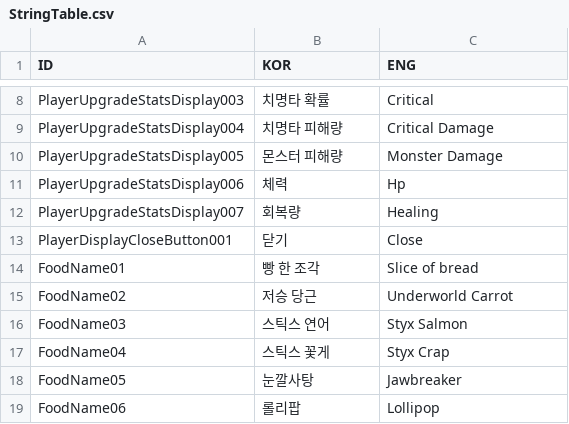
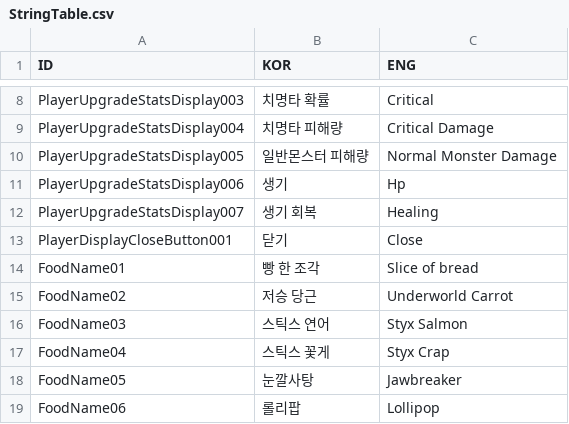
Before and after one commit to rockdo4/Styx_Station, a CSV file: Styx_Station/Assets/Resources/CSV/StringTable.csv, drawn as a sheet; only a part is shown, gaps mark what is left out.

```diff
--- a/Styx_Station/Assets/Resources/CSV/StringTable.csv
+++ b/Styx_Station/Assets/Resources/CSV/StringTable.csv
@@ -9,5 +9,5 @@ PlayerUpgradeStatsDisplay003,치명타 확률,Critical
 PlayerUpgradeStatsDisplay004,치명타 피해량,Critical Damage
-PlayerUpgradeStatsDisplay005,몬스터 피해량,Monster Damage
-PlayerUpgradeStatsDisplay006,체력 ,Hp
-PlayerUpgradeStatsDisplay007,회복량 ,Healing
+PlayerUpgradeStatsDisplay005,일반몬스터 피해량,Normal Monster Damage
+PlayerUpgradeStatsDisplay006,생기,Hp
+PlayerUpgradeStatsDisplay007,생기 회복,Healing
 PlayerDisplayCloseButton001,닫기,Close
```
Also changed, not shown: 17 other files.
